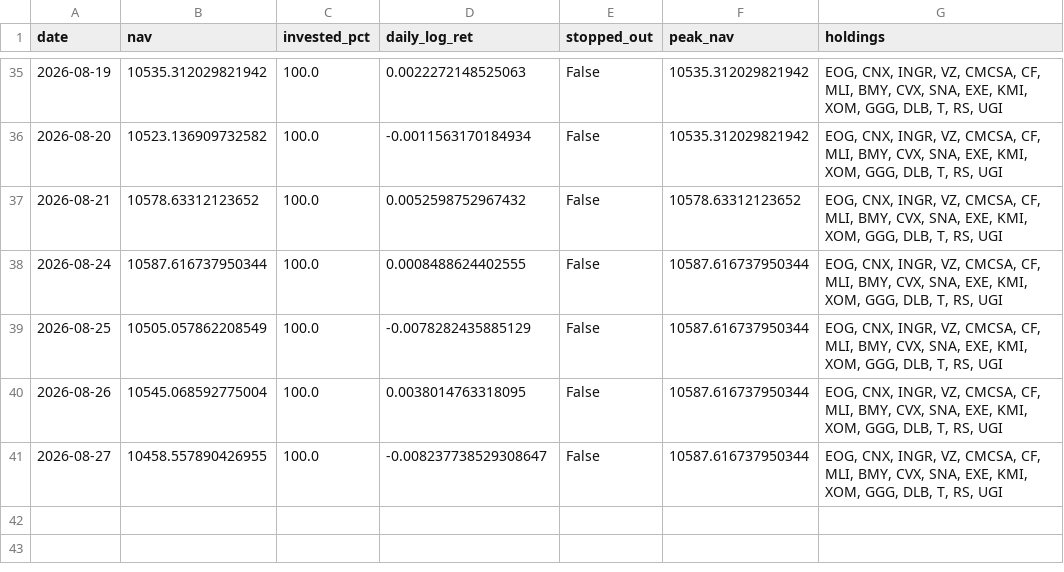
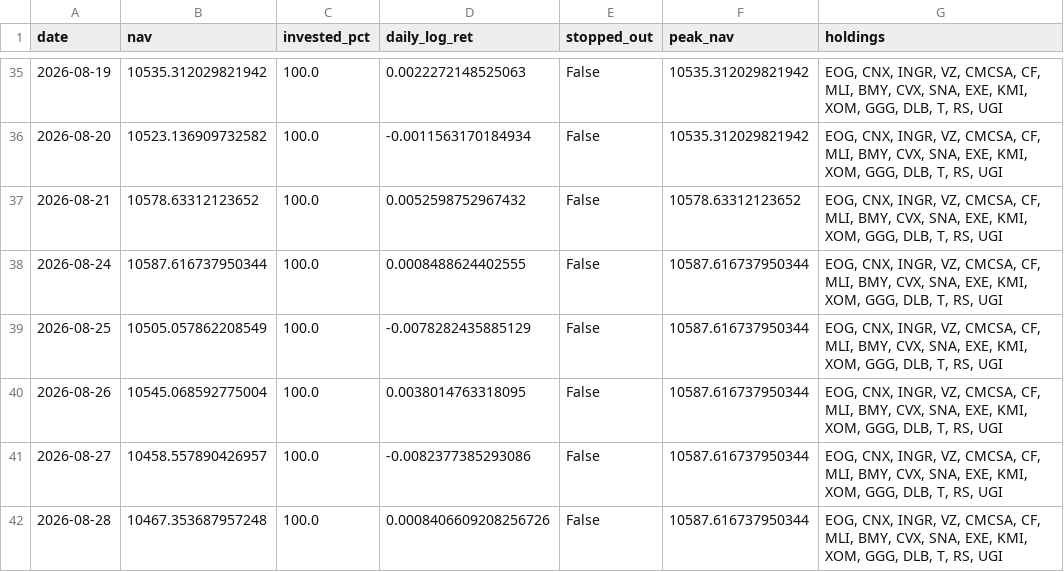
Before and after one commit to Mariokeyrouz/market-dashboard-otp2-paper-trading-, a CSV file: factor_ledger.csv, drawn as a sheet; only a part is shown, gaps mark what is left out.

```diff
--- a/factor_ledger.csv
+++ b/factor_ledger.csv
@@ -40,2 +40,3 @@ date,nav,invested_pct,daily_log_ret,stopped_out,peak_nav,holdings
 2026-08-26,10545.068592775004,100.0,0.0038014763318095,False,10587.616737950344,"EOG, CNX, INGR, VZ, CMCSA, CF, MLI, BMY, CVX, SNA, EXE, KMI, XOM, GGG, DLB, T, RS, UGI"
-2026-08-27,10458.557890426955,100.0,-0.008237738529308647,False,10587.616737950344,"EOG, CNX, INGR, VZ, CMCSA, CF, MLI, BMY, CVX, SNA, EXE, KMI, XOM, GGG, DLB, T, RS, UGI"
+2026-08-27,10458.557890426957,100.0,-0.0082377385293086,False,10587.616737950344,"EOG, CNX, INGR, VZ, CMCSA, CF, MLI, BMY, CVX, SNA, EXE, KMI, XOM, GGG, DLB, T, RS, UGI"
+2026-08-28,10467.353687957248,100.0,0.0008406609208256726,False,10587.616737950344,"EOG, CNX, INGR, VZ, CMCSA, CF, MLI, BMY, CVX, SNA, EXE, KMI, XOM, GGG, DLB, T, RS, UGI"
```
Also changed, not shown: four_pillar_ledger.csv, gold_ledger.csv, 9 other files.
